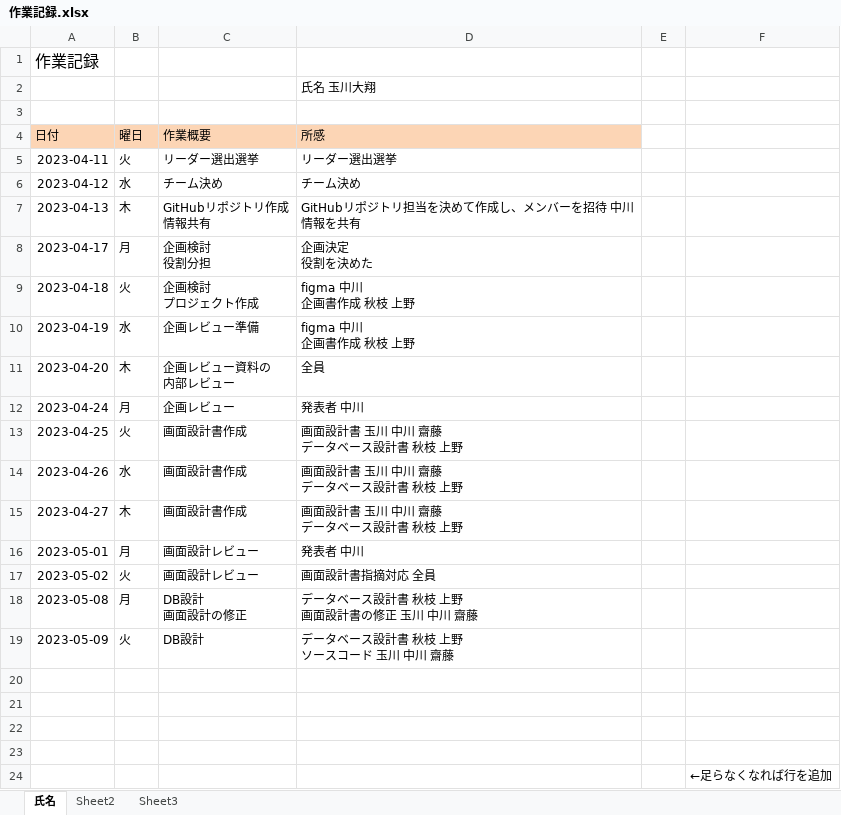
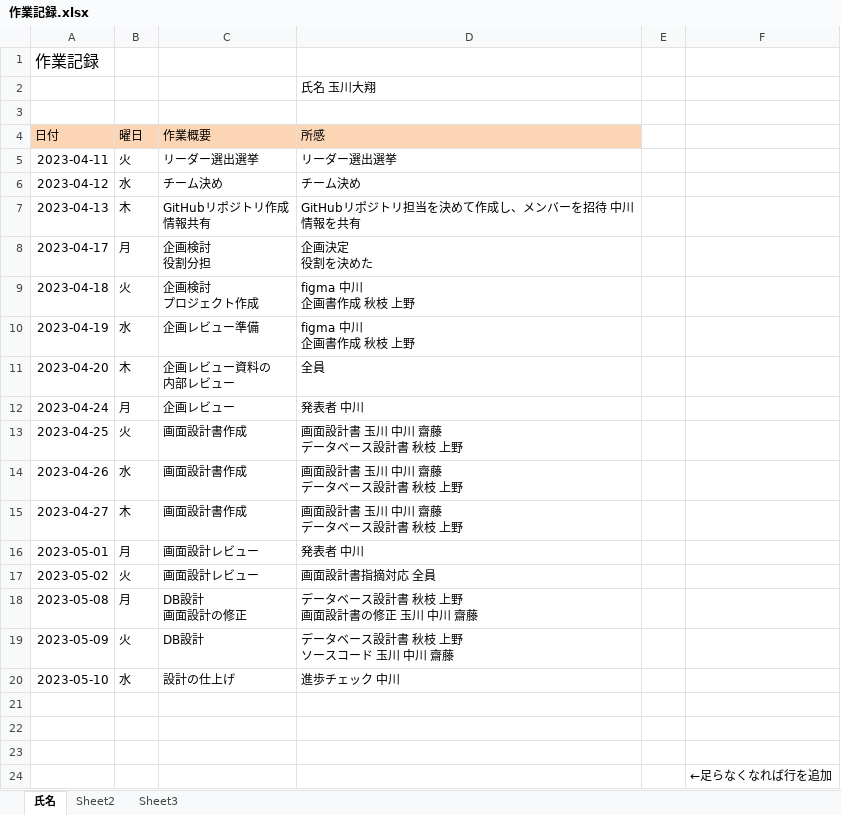
Before and after one commit to Ryota2101182/2023Dev2Early, an Excel workbook: 作業記録/作業記録.xlsx, sheet 氏名, drawn as a sheet; values as stored, in another font and other column widths than the file's, no borders; the diff names each change by its address in the sheet, - before the commit and + after, or states it on an @@ line.

```diff
--- a/作業記録/作業記録.xlsx (sheet 氏名)
+++ b/作業記録/作業記録.xlsx (sheet 氏名)
-row 20: (empty)
+row 20: 2023-05-10 | 水 | 設計の仕上げ | 進歩チェック 中川
```
Also changed, not shown: 1 other file.
